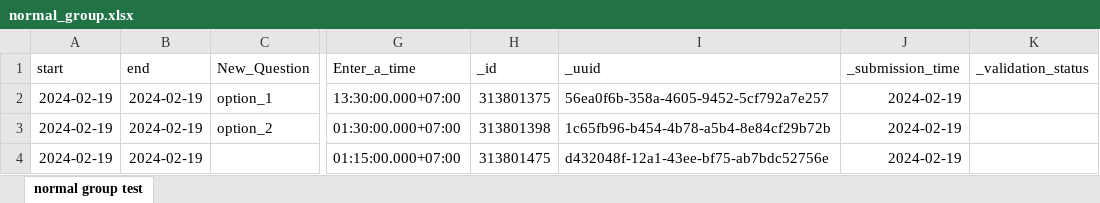
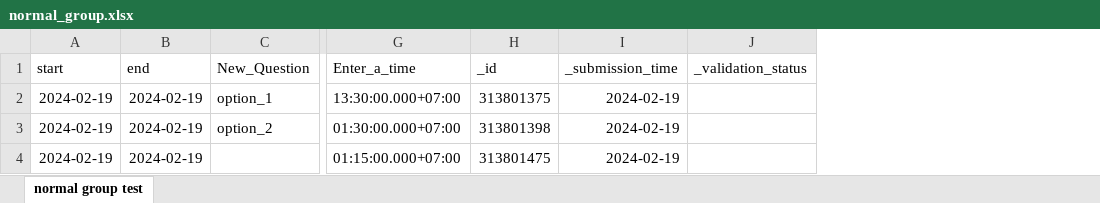
Before and after one commit to kobotoolbox/kobo-transfer, an Excel workbook: normal_group.xlsx, sheet normal group test, drawn as a sheet; only a part is shown, gaps mark what is left out; values as stored, in another font and other column widths than the file's, no borders; the diff names each change by its address in the sheet, - before the commit and + after, or states it on an @@ line.

```diff
--- a/normal_group.xlsx (sheet normal group test)
+++ b/normal_group.xlsx (sheet normal group test)
-column I (_uuid), rows 2-4: 56ea0f6b-358a-4605-9452-5cf792a7e257 | 1c65fb96-b454-4b78-a5b4-8e84cf29b72b | d432048f-12a1-43ee-bf75-ab7bdc52756e
```
